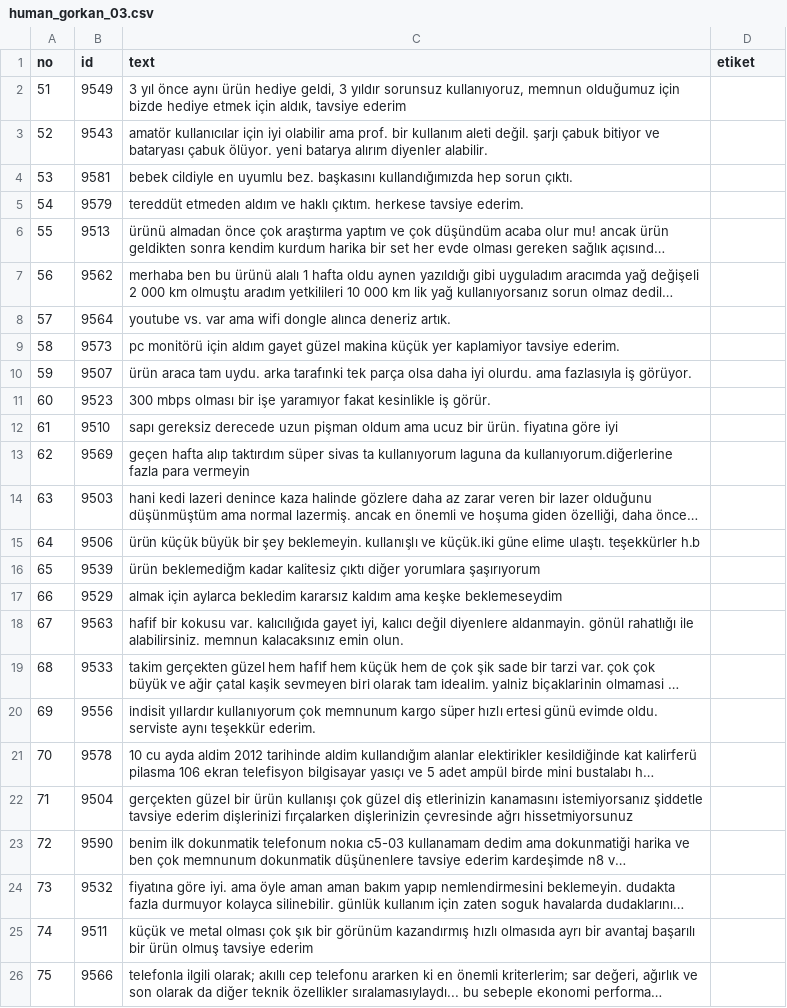
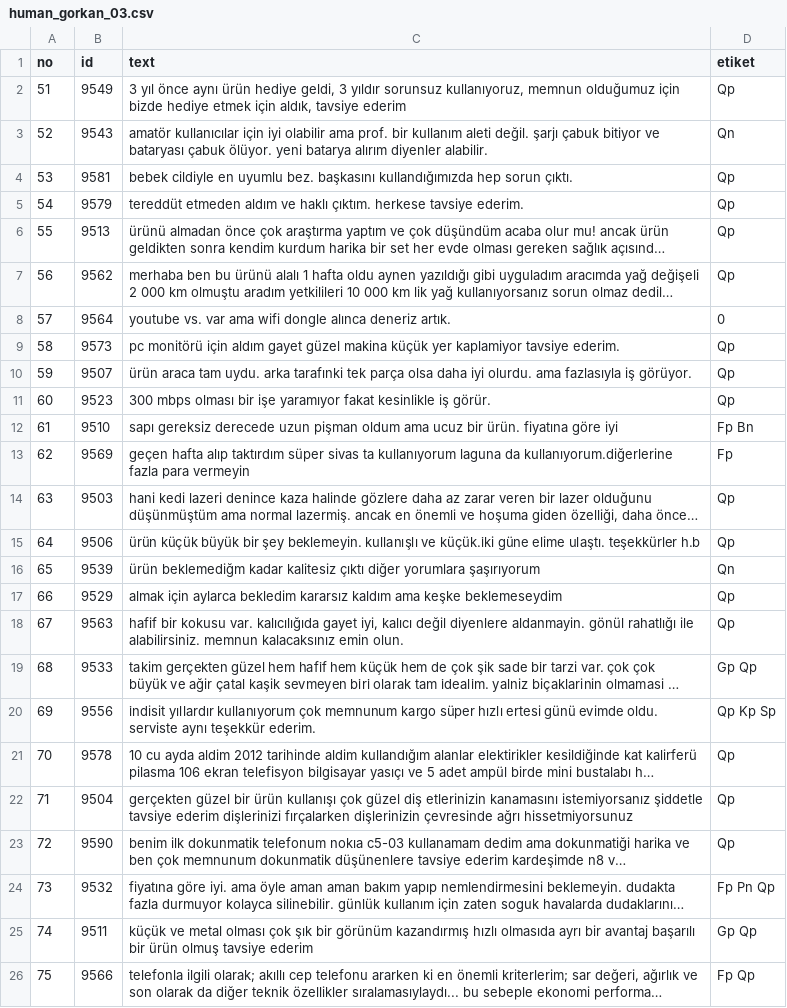
Before and after one commit to GoGonuldas/gorkanai, a CSV file: step21_human_test/human_gorkan_03.csv, drawn as a sheet; long unchanged cells end in …; the diff names each change by its address in the sheet, - before the commit and + after, or states it on an @@ line.

```diff
--- a/step21_human_test/human_gorkan_03.csv
+++ b/step21_human_test/human_gorkan_03.csv
-D2 (etiket): (empty)
+D2 (etiket): Qp
-D3 (etiket): (empty)
+D3 (etiket): Qn
-D4:D7 (etiket): (empty)
+D4:D7 (etiket): Qp
-D8 (etiket): (empty)
+D8 (etiket): 0
-D9:D11 (etiket): (empty)
+D9:D11 (etiket): Qp
-D12 (etiket): (empty)
+D12 (etiket): Fp Bn
-D13 (etiket): (empty)
+D13 (etiket): Fp
-D14:D15 (etiket): (empty)
+D14:D15 (etiket): Qp
-D16 (etiket): (empty)
+D16 (etiket): Qn
-D17:D18 (etiket): (empty)
+D17:D18 (etiket): Qp
-D19 (etiket): (empty)
+D19 (etiket): Gp Qp
-D20 (etiket): (empty)
+D20 (etiket): Qp Kp Sp
-D21:D23 (etiket): (empty)
+D21:D23 (etiket): Qp
-D24 (etiket): (empty)
+D24 (etiket): Fp Pn Qp
-D25 (etiket): (empty)
+D25 (etiket): Gp Qp
-D26 (etiket): (empty)
+D26 (etiket): Fp Qp
```
Also changed, not shown: step21_human_test/human_gorkan_01.csv, step21_human_test/human_gorkan_02.csv, 4 other files.
